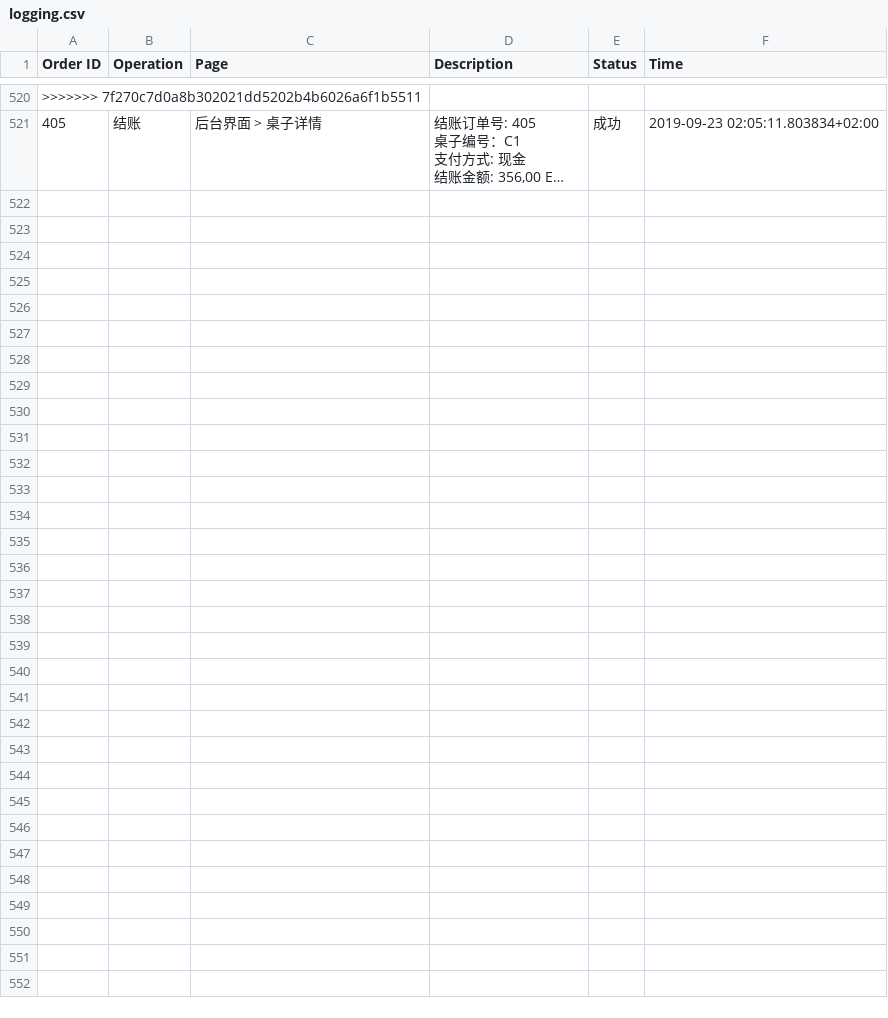
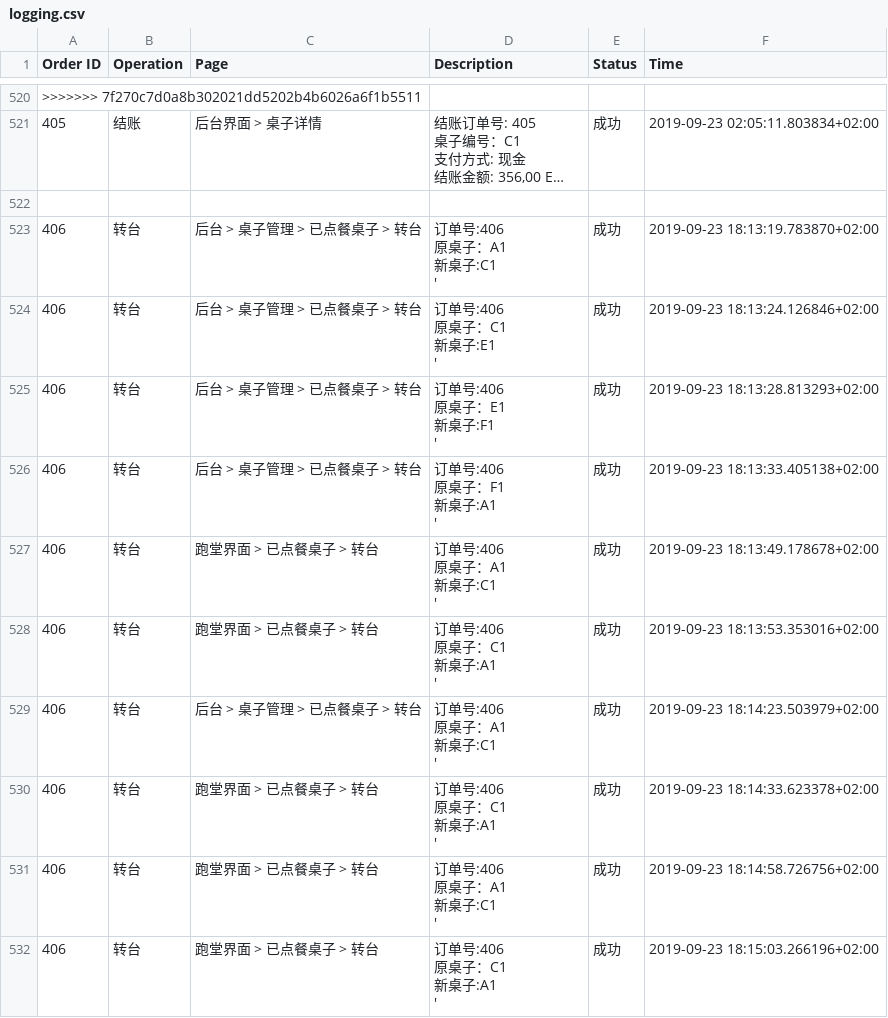
Before and after one commit to Frankdew1995/restaurateur.io, a CSV file: app/cache/logging.csv, drawn as a sheet; only a part is shown, gaps mark what is left out; long unchanged cells end in …; ↵ is a line break in a cell; the diff names each change by its address in the sheet, - before the commit and + after, or states it on an @@ line.

```diff
--- a/app/cache/logging.csv
+++ b/app/cache/logging.csv
+row 522: (empty)
+row 523: 406 | 转台 | 后台 > 桌子管理 > 已点餐桌子 > 转台 | 订单号:406 ↵ 原桌子：A1 ↵ 新桌子:C1 ↵ ' | 成功 | 2019-09-23 18:13:19.783870+02:00
+row 524: 406 | 转台 | 后台 > 桌子管理 > 已点餐桌子 > 转台 | 订单号:406 ↵ 原桌子：C1 ↵ 新桌子:E1 ↵ ' | 成功 | 2019-09-23 18:13:24.126846+02:00
+row 525: 406 | 转台 | 后台 > 桌子管理 > 已点餐桌子 > 转台 | 订单号:406 ↵ 原桌子：E1 ↵ 新桌子:F1 ↵ ' | 成功 | 2019-09-23 18:13:28.813293+02:00
+row 526: 406 | 转台 | 后台 > 桌子管理 > 已点餐桌子 > 转台 | 订单号:406 ↵ 原桌子：F1 ↵ 新桌子:A1 ↵ ' | 成功 | 2019-09-23 18:13:33.405138+02:00
+row 527: 406 | 转台 | 跑堂界面 > 已点餐桌子 > 转台 | 订单号:406 ↵ 原桌子：A1 ↵ 新桌子:C1 ↵ ' | 成功 | 2019-09-23 18:13:49.178678+02:00
+row 528: 406 | 转台 | 跑堂界面 > 已点餐桌子 > 转台 | 订单号:406 ↵ 原桌子：C1 ↵ 新桌子:A1 ↵ ' | 成功 | 2019-09-23 18:13:53.353016+02:00
+row 529: 406 | 转台 | 后台 > 桌子管理 > 已点餐桌子 > 转台 | 订单号:406 ↵ 原桌子：A1 ↵ 新桌子:C1 ↵ ' | 成功 | 2019-09-23 18:14:23.503979+02:00
+row 530: 406 | 转台 | 跑堂界面 > 已点餐桌子 > 转台 | 订单号:406 ↵ 原桌子：C1 ↵ 新桌子:A1 ↵ ' | 成功 | 2019-09-23 18:14:33.623378+02:00
+row 531: 406 | 转台 | 跑堂界面 > 已点餐桌子 > 转台 | 订单号:406 ↵ 原桌子：A1 ↵ 新桌子:C1 ↵ ' | 成功 | 2019-09-23 18:14:58.726756+02:00
+row 532: 406 | 转台 | 跑堂界面 > 已点餐桌子 > 转台 | 订单号:406 ↵ 原桌子：C1 ↵ 新桌子:A1 ↵ ' | 成功 | 2019-09-23 18:15:03.266196+02:00
```
Also changed, not shown: 10 other files.
